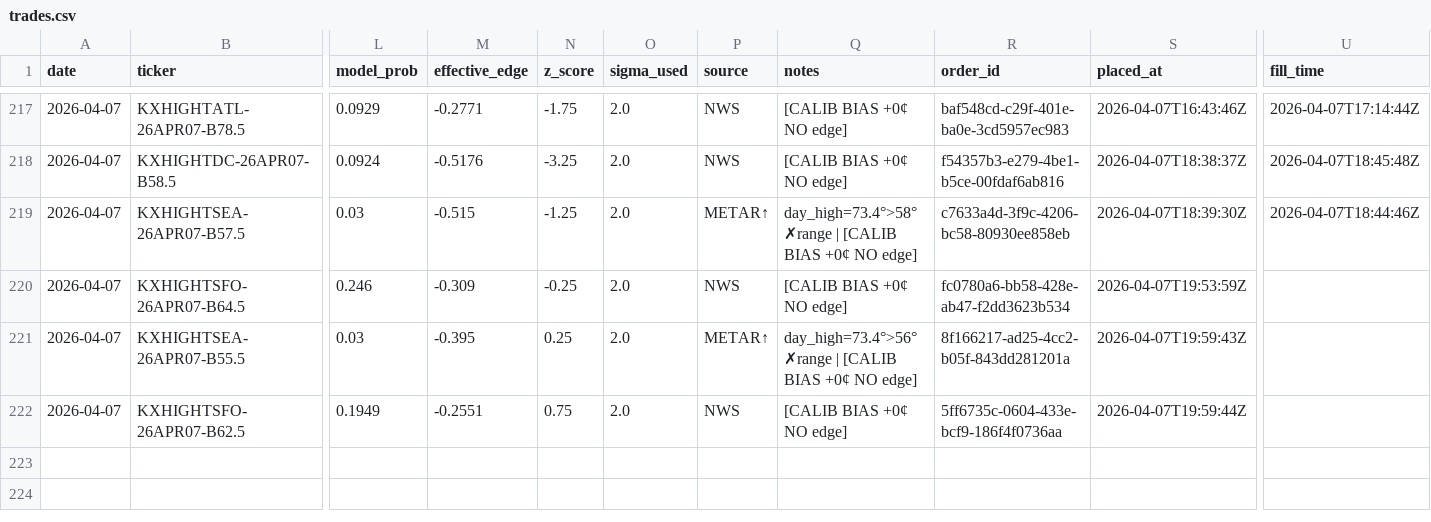
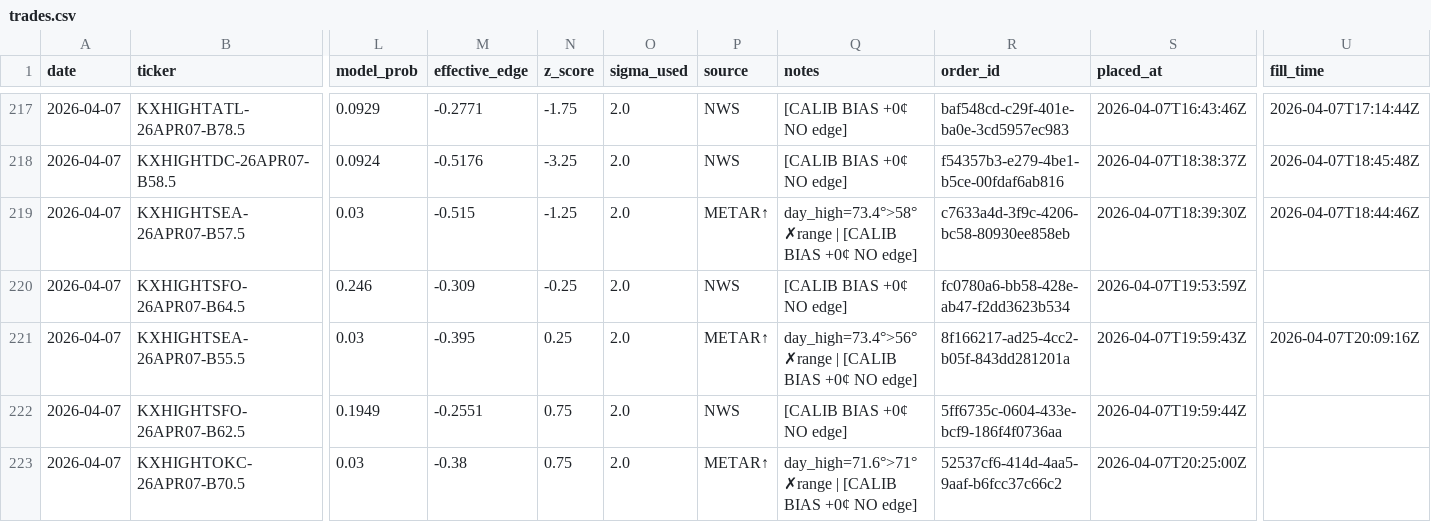
Before and after one commit to alexgarrison2/KalshiBotClaude, a CSV file: data/trades.csv, drawn as a sheet; only a part is shown, gaps mark what is left out; rows hold the shown columns only; the diff names each change by its address in the sheet, - before the commit and + after, or states it on an @@ line.

Commit message:
auto: trade log update

```diff
--- a/data/trades.csv
+++ b/data/trades.csv
-U221 (fill_time): (empty)
+U221 (fill_time): 2026-04-07T20:09:16Z
+row 223: 2026-04-07 | KXHIGHTOKC-26APR07-B70.5 | 0.03 | -0.38 | 0.75 | 2.0 | METAR↑ | day_high=71.6°>71° ✗range | [CALIB BIAS +0¢ NO edge] | 52537cf6-414d-4aa5-9aaf-b6fcc37c66c2 | 2026-04-07T20:25:00Z
```
